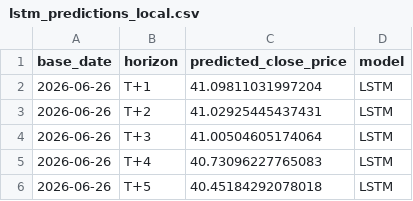
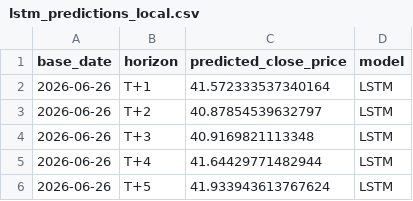
Before and after one commit to darktheDE/vn-banking-dwh-analytics, a CSV file: data/data_ml/output/lstm_predictions_local.csv, drawn as a sheet.

```diff
--- a/data/data_ml/output/lstm_predictions_local.csv
+++ b/data/data_ml/output/lstm_predictions_local.csv
@@ -1,6 +1,6 @@
 base_date,horizon,predicted_close_price,model
-2026-06-26,T+1,41.09811031997204,LSTM
-2026-06-26,T+2,41.02925445437431,LSTM
-2026-06-26,T+3,41.00504605174064,LSTM
-2026-06-26,T+4,40.73096227765083,LSTM
-2026-06-26,T+5,40.45184292078018,LSTM
+2026-06-26,T+1,41.572333537340164,LSTM
+2026-06-26,T+2,40.87854539632797,LSTM
+2026-06-26,T+3,40.9169821113348,LSTM
+2026-06-26,T+4,41.64429771482944,LSTM
+2026-06-26,T+5,41.933943613767624,LSTM
```
Also changed, not shown: data/data_ml/output/rf_feature_importance_local.csv, data/data_ml/output/rf_predictions_local.csv, 5 other files.
